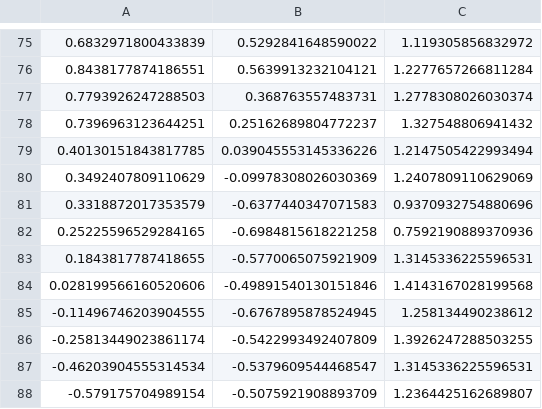
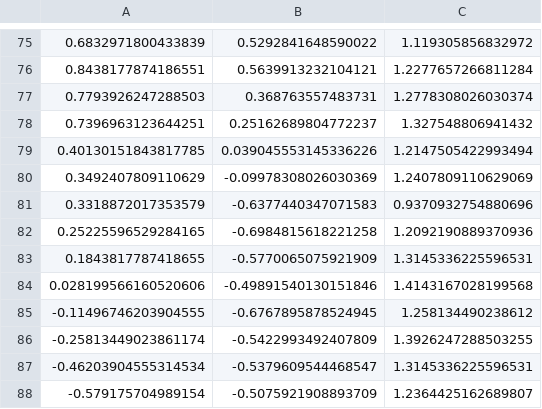
Before and after one commit to jsw800/tree, a CSV file: actual_tree.csv, drawn as a sheet; only a part is shown, gaps mark what is left out.

```diff
--- a/actual_tree.csv
+++ b/actual_tree.csv
@@ -81,3 +81,3 @@
 0.3318872017353579,-0.6377440347071583,0.9370932754880696
-0.25225596529284165,-0.6984815618221258,0.7592190889370936
+0.25225596529284165,-0.6984815618221258,1.2092190889370936
 0.1843817787418655,-0.5770065075921909,1.3145336225596531
```
Also changed, not shown: 6 other files.
